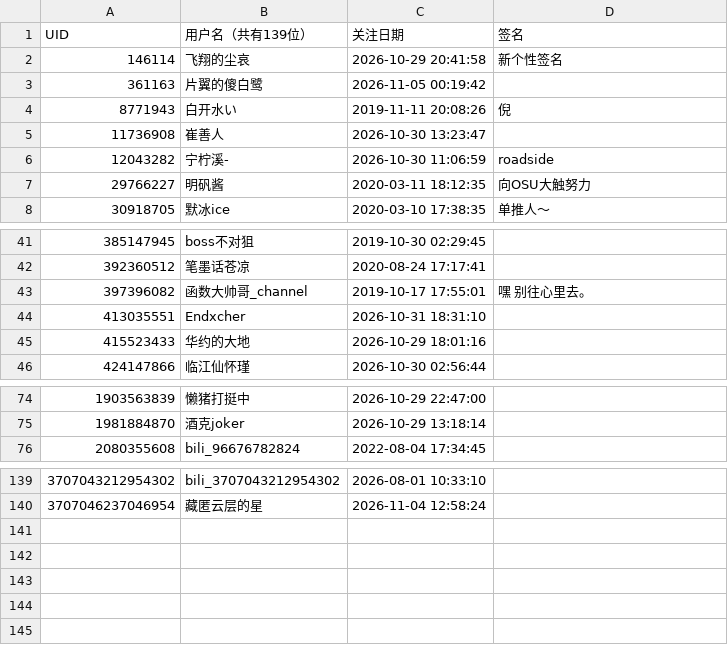
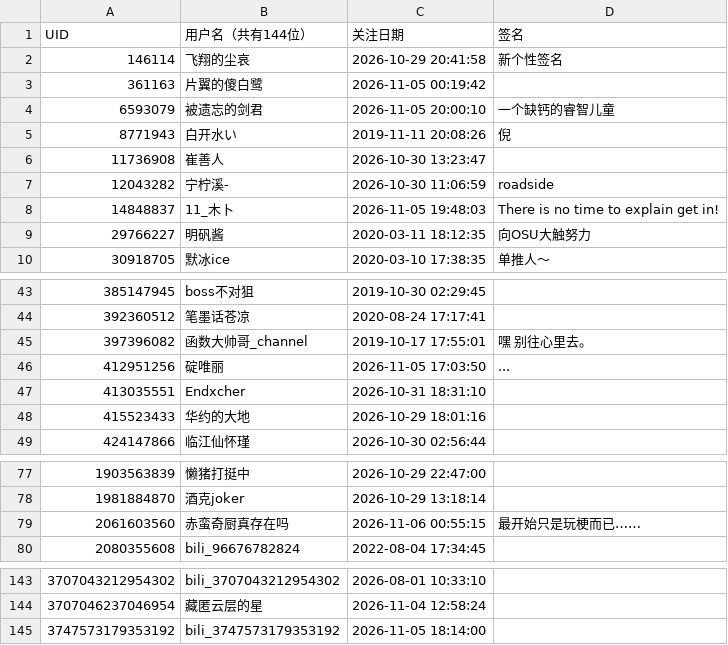
Before and after one commit to yuluoshenjun/bili_fans, a CSV file: fans.csv, drawn as a sheet; only a part is shown, gaps mark what is left out.

```diff
--- a/fans.csv
+++ b/fans.csv
@@ -1,4 +1,5 @@
-UID,用户名（共有139位）,关注日期,签名
+UID,用户名（共有144位）,关注日期,签名
 146114,飞翔的尘哀,2026-10-29 20:41:58,新个性签名
 361163,片翼的傻白鹭,2026-11-05 00:19:42,
+6593079,被遗忘的剑君,2026-11-05 20:00:10,一个缺钙的睿智儿童
 8771943,白开水い,2019-11-11 20:08:26,倪
@@ -6,2 +7,3 @@ UID,用户名（共有139位）,关注日期,签名
 12043282,宁柠溪-,2026-10-30 11:06:59,roadside
+14848837,11_木卜,2026-11-05 19:48:03,There is no time to explain  get in!
 29766227,明矾酱,2020-03-11 18:12:35,向OSU大触努力
@@ -43,2 +45,3 @@ UID,用户名（共有139位）,关注日期,签名
 397396082,函数大帅哥_channel,2019-10-17 17:55:01,嘿 别往心里去。
+412951256,碇唯丽,2026-11-05 17:03:50,...
 413035551,Endxcher,2026-10-31 18:31:10,
@@ -75,2 +78,3 @@ UID,用户名（共有139位）,关注日期,签名
 1981884870,酒克joker,2026-10-29 13:18:14,
+2061603560,赤蛮奇厨真存在吗,2026-11-06 00:55:15,最开始只是玩梗而已……
 2080355608,bili_96676782824,2022-08-04 17:34:45,
@@ -140 +144,2 @@ UID,用户名（共有139位）,关注日期,签名
 3707046237046954,藏匿云层的星,2026-11-04 12:58:24,
+3747573179353192,bili_3747573179353192,2026-11-05 18:14:00,
```
